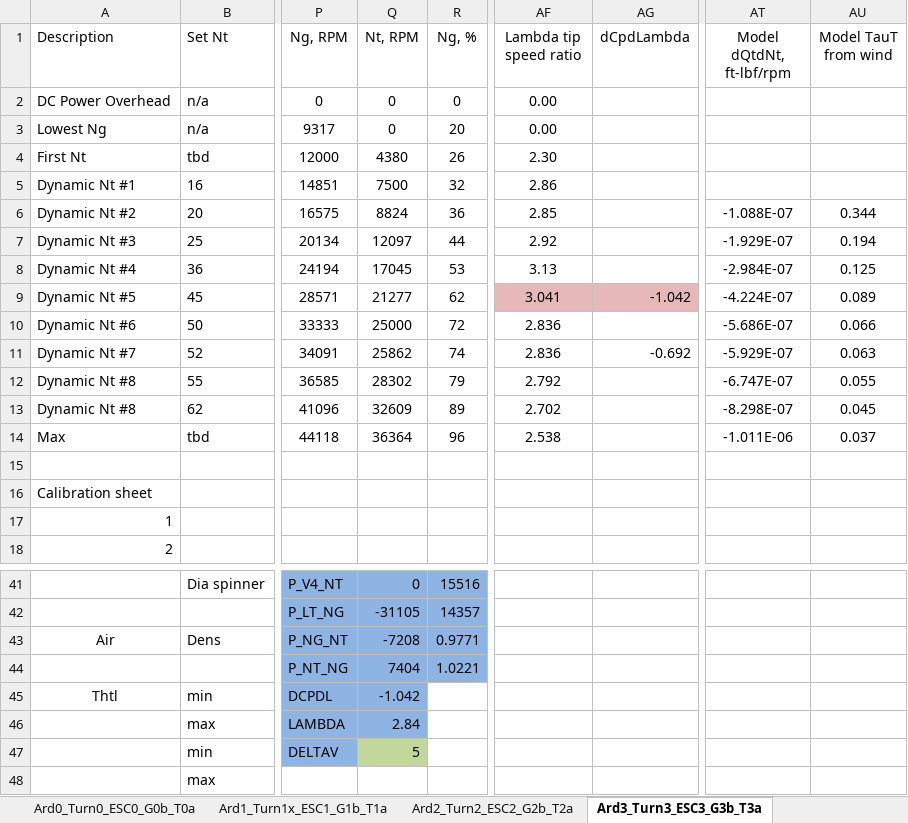
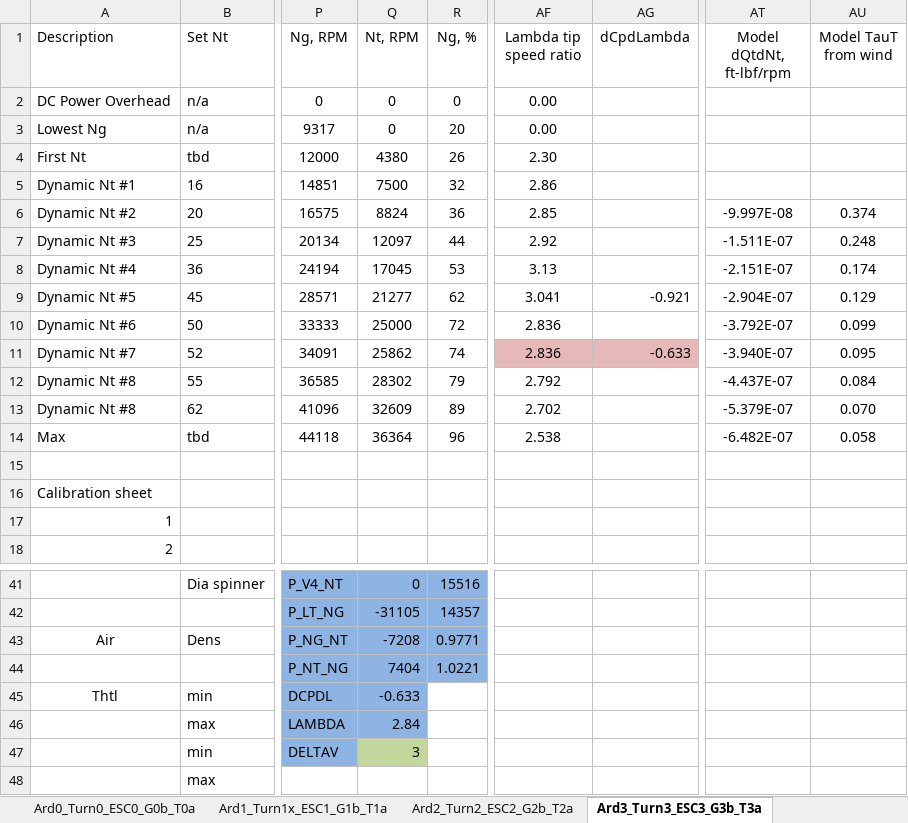
Before and after one commit to davegutz/ESC, an Excel workbook: myESC-Particle-DEV/saves/calibration20161207.xlsx, sheet Ard3_Turn3_ESC3_G3b_T3a, drawn as a sheet; only a part is shown, gaps mark what is left out; values as stored, in another font and other column widths than the file's, no borders; charts and pictures not drawn; the diff names each change by its address in the sheet, - before the commit and + after, or states it on an @@ line.

```diff
--- a/myESC-Particle-DEV/saves/calibration20161207.xlsx (sheet Ard3_Turn3_ESC3_G3b_T3a)
+++ b/myESC-Particle-DEV/saves/calibration20161207.xlsx (sheet Ard3_Turn3_ESC3_G3b_T3a)
-AT6 (Model dQtdNt, ft-lbf/rpm): -1.088E-07
+AT6 (Model dQtdNt, ft-lbf/rpm): -9.997E-08
-AU6 (Model TauT from wind): 0.344
+AU6 (Model TauT from wind): 0.374
-AT7 (Model dQtdNt, ft-lbf/rpm): -1.929E-07
+AT7 (Model dQtdNt, ft-lbf/rpm): -1.511E-07
-AU7 (Model TauT from wind): 0.194
+AU7 (Model TauT from wind): 0.248
-AT8 (Model dQtdNt, ft-lbf/rpm): -2.984E-07
+AT8 (Model dQtdNt, ft-lbf/rpm): -2.151E-07
-AU8 (Model TauT from wind): 0.125
+AU8 (Model TauT from wind): 0.174
-AF9:AG9 fill: #E6B9B8
+AF9:AG9 fill: none
-AG9 (dCpdLambda): -1.042
+AG9 (dCpdLambda): -0.921
-AT9 (Model dQtdNt, ft-lbf/rpm): -4.224E-07
+AT9 (Model dQtdNt, ft-lbf/rpm): -2.904E-07
-AU9 (Model TauT from wind): 0.089
+AU9 (Model TauT from wind): 0.129
-AT10 (Model dQtdNt, ft-lbf/rpm): -5.686E-07
+AT10 (Model dQtdNt, ft-lbf/rpm): -3.792E-07
-AU10 (Model TauT from wind): 0.066
+AU10 (Model TauT from wind): 0.099
-AF11:AG11 fill: none
+AF11:AG11 fill: #E6B9B8
-AG11 (dCpdLambda): -0.692
+AG11 (dCpdLambda): -0.633
-AT11 (Model dQtdNt, ft-lbf/rpm): -5.929E-07
+AT11 (Model dQtdNt, ft-lbf/rpm): -3.940E-07
-AU11 (Model TauT from wind): 0.063
+AU11 (Model TauT from wind): 0.095
-AT12 (Model dQtdNt, ft-lbf/rpm): -6.747E-07
+AT12 (Model dQtdNt, ft-lbf/rpm): -4.437E-07
-AU12 (Model TauT from wind): 0.055
+AU12 (Model TauT from wind): 0.084
-AT13 (Model dQtdNt, ft-lbf/rpm): -8.298E-07
+AT13 (Model dQtdNt, ft-lbf/rpm): -5.379E-07
-AU13 (Model TauT from wind): 0.045
+AU13 (Model TauT from wind): 0.070
-AT14 (Model dQtdNt, ft-lbf/rpm): -1.011E-06
+AT14 (Model dQtdNt, ft-lbf/rpm): -6.482E-07
-AU14 (Model TauT from wind): 0.037
+AU14 (Model TauT from wind): 0.058
-Q45 (Nt, RPM): -1.042
+Q45 (Nt, RPM): -0.633
-Q47 (Nt, RPM): 5
+Q47 (Nt, RPM): 3
```
Also changed, not shown: sheet Ard1_Turn1x_ESC1_G1b_T1a, other sheet tabs, charts or pictures.
